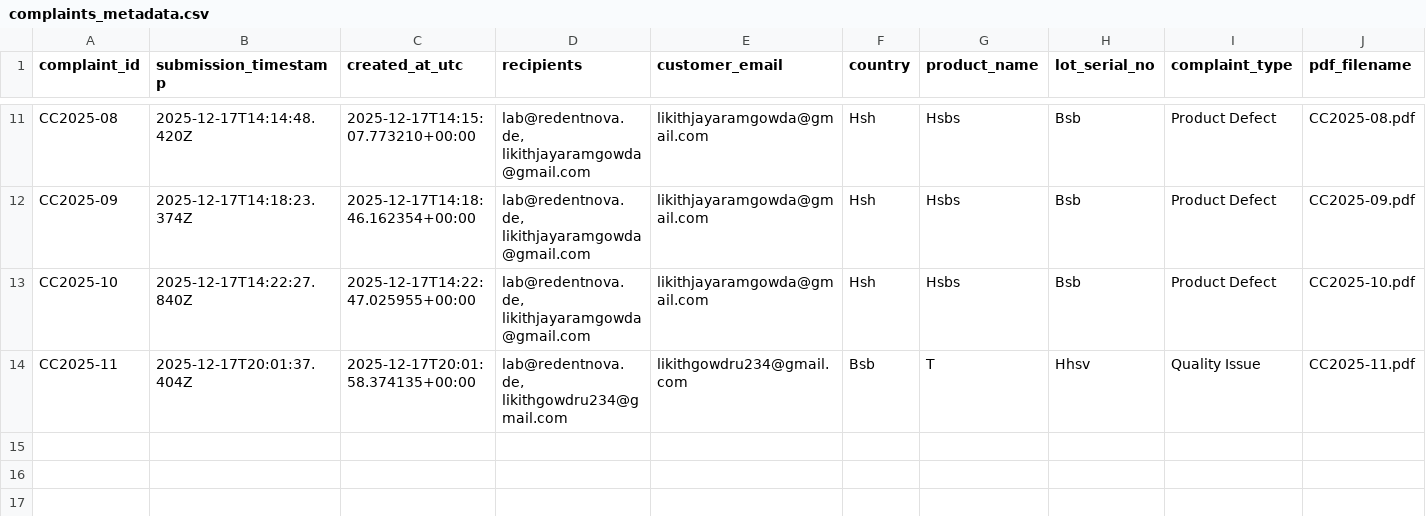
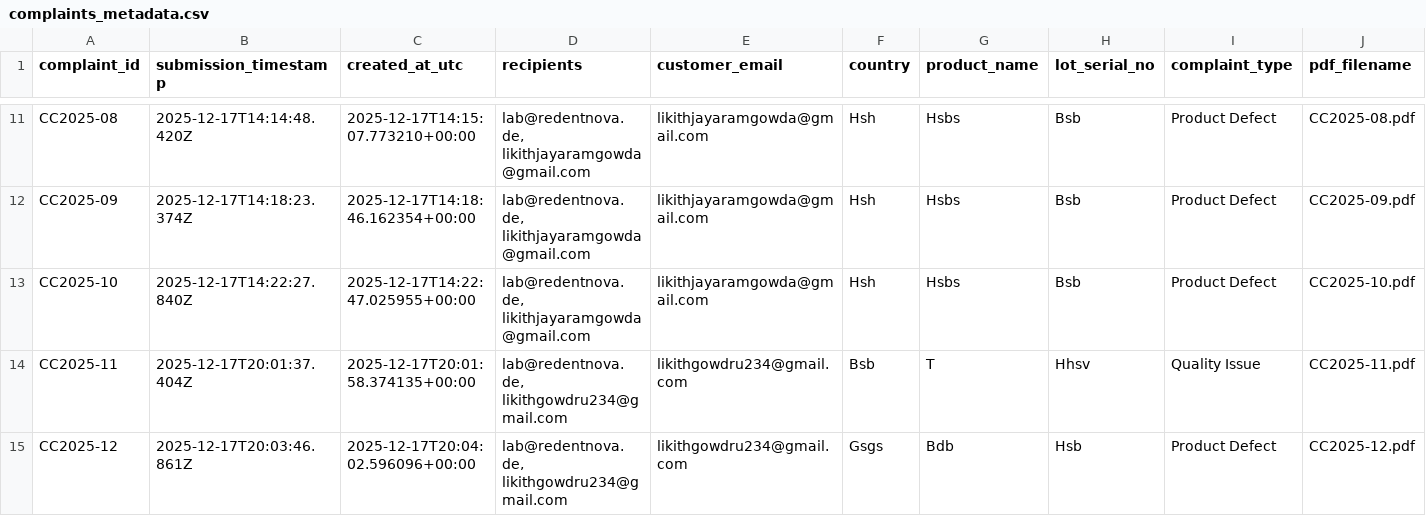
Before and after one commit to likithjayaramgowda/Customer_cc, a CSV file: data/complaints_metadata.csv, drawn as a sheet; only a part is shown, gaps mark what is left out; rows hold the shown columns only; the diff names each change by its address in the sheet, - before the commit and + after, or states it on an @@ line.

```diff
--- a/data/complaints_metadata.csv
+++ b/data/complaints_metadata.csv
+row 15: CC2025-12 | 2025-12-17T20:03:46.861Z | 2025-12-17T20:04:02.596096+00:00 | lab@redentnova.de, likithgowdru234@gmail.com | likithgowdru234@gmail.com | Gsgs | Bdb | Hsb | Product Defect | CC2025-12.pdf
```
